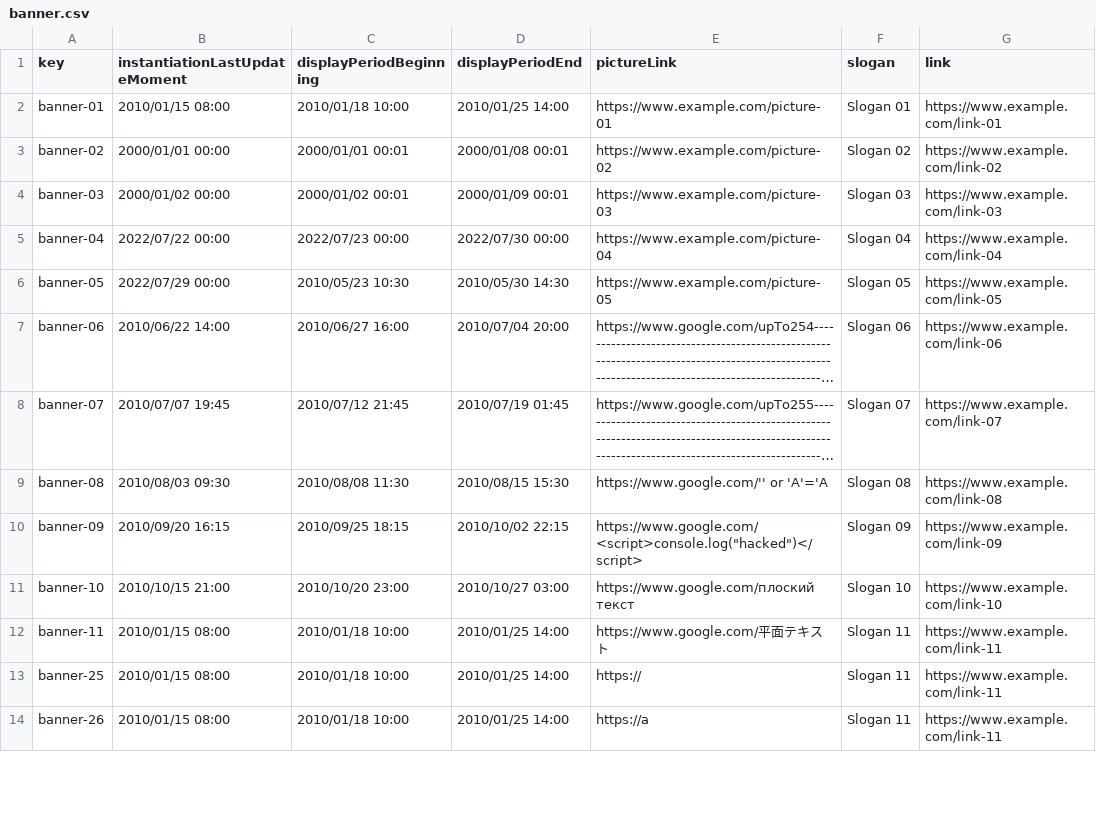
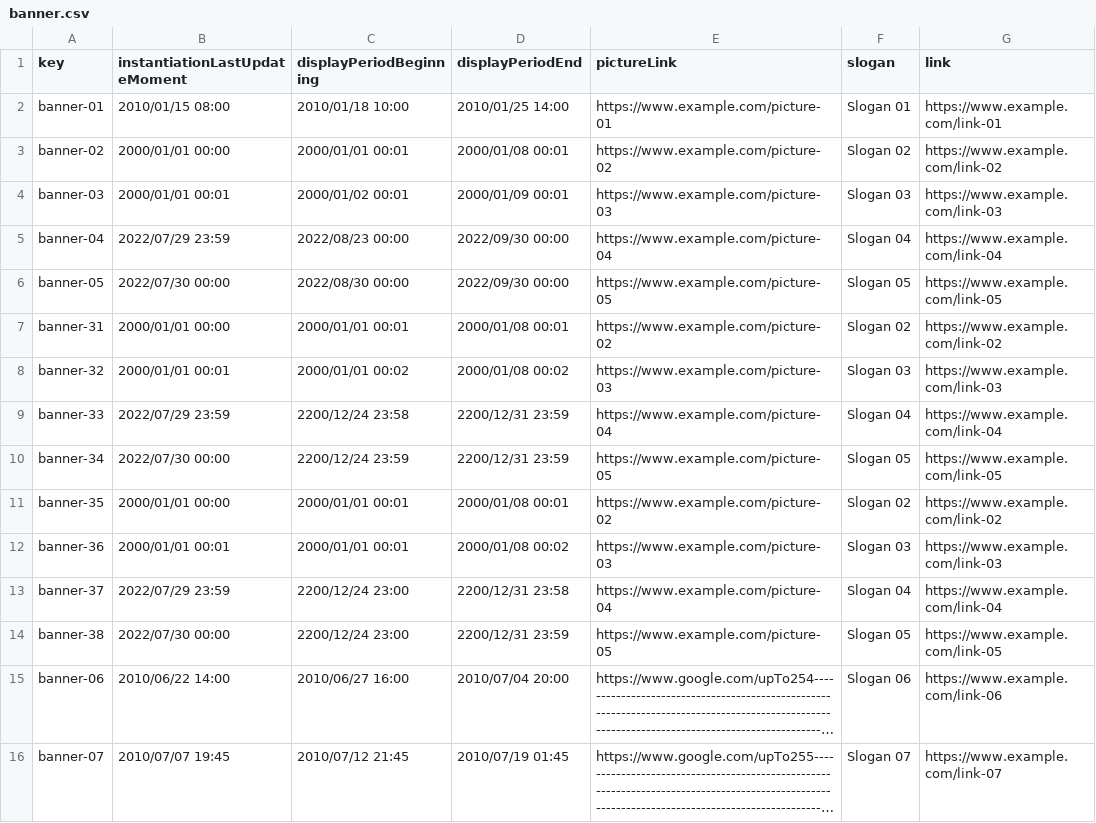
Before and after one commit to DP2-C1-07/Acme-One-24.1.0-C1.07, a CSV file: src/main/webapp/WEB-INF/resources/sample-data/banner.csv, drawn as a sheet; only a part is shown; the shorter side is filled out with more unchanged rows; long unchanged cells end in …; the diff names each change by its address in the sheet, - before the commit and + after, or states it on an @@ line.

```diff
--- a/src/main/webapp/WEB-INF/resources/sample-data/banner.csv
+++ b/src/main/webapp/WEB-INF/resources/sample-data/banner.csv
-B4 (instantiationLastUpdateMoment): 2000/01/02 00:00
+B4 (instantiationLastUpdateMoment): 2000/01/01 00:01
-B5 (instantiationLastUpdateMoment): 2022/07/22 00:00
+B5 (instantiationLastUpdateMoment): 2022/07/29 23:59
-C5 (displayPeriodBeginning): 2022/07/23 00:00
+C5 (displayPeriodBeginning): 2022/08/23 00:00
-D5 (displayPeriodEnd): 2022/07/30 00:00
+D5 (displayPeriodEnd): 2022/09/30 00:00
-B6 (instantiationLastUpdateMoment): 2022/07/29 00:00
+B6 (instantiationLastUpdateMoment): 2022/07/30 00:00
-C6 (displayPeriodBeginning): 2010/05/23 10:30
+C6 (displayPeriodBeginning): 2022/08/30 00:00
-D6 (displayPeriodEnd): 2010/05/30 14:30
+D6 (displayPeriodEnd): 2022/09/30 00:00
+row 7: banner-31 | 2000/01/01 00:00 | 2000/01/01 00:01 | 2000/01/08 00:01 | https://www.example.com/picture-02 | Slogan 02 | https://www.example.com/link-02
+row 8: banner-32 | 2000/01/01 00:01 | 2000/01/01 00:02 | 2000/01/08 00:02 | https://www.example.com/picture-03 | Slogan 03 | https://www.example.com/link-03
+row 9: banner-33 | 2022/07/29 23:59 | 2200/12/24 23:58 | 2200/12/31 23:59 | https://www.example.com/picture-04 | Slogan 04 | https://www.example.com/link-04
+row 10: banner-34 | 2022/07/30 00:00 | 2200/12/24 23:59 | 2200/12/31 23:59 | https://www.example.com/picture-05 | Slogan 05 | https://www.example.com/link-05
+row 11: banner-35 | 2000/01/01 00:00 | 2000/01/01 00:01 | 2000/01/08 00:01 | https://www.example.com/picture-02 | Slogan 02 | https://www.example.com/link-02
+row 12: banner-36 | 2000/01/01 00:01 | 2000/01/01 00:01 | 2000/01/08 00:02 | https://www.example.com/picture-03 | Slogan 03 | https://www.example.com/link-03
+row 13: banner-37 | 2022/07/29 23:59 | 2200/12/24 23:00 | 2200/12/31 23:58 | https://www.example.com/picture-04 | Slogan 04 | https://www.example.com/link-04
+row 14: banner-38 | 2022/07/30 00:00 | 2200/12/24 23:00 | 2200/12/31 23:59 | https://www.example.com/picture-05 | Slogan 05 | https://www.example.com/link-05
```
Also changed, not shown: src/main/webapp/WEB-INF/resources/sample-data/audit-record.csv, src/main/webapp/WEB-INF/resources/sample-data/code-audit.csv.
